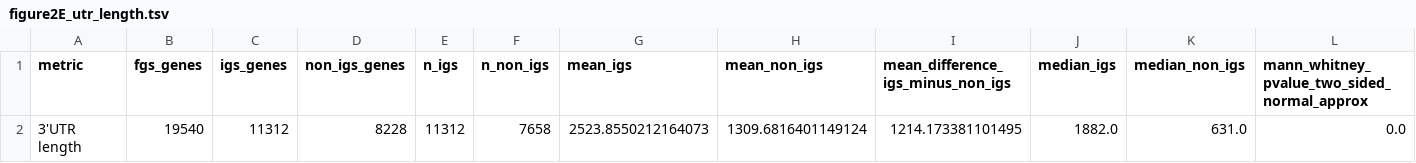
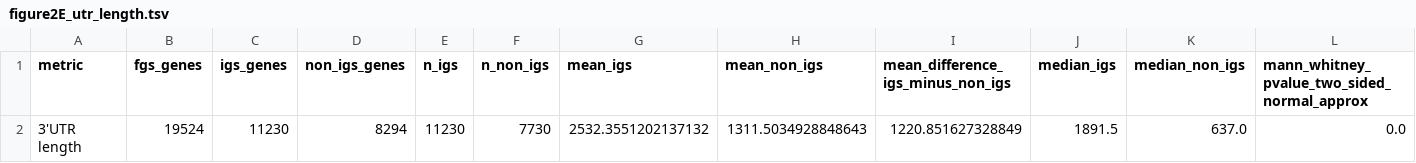
Before and after one commit to BioGeMT/FuNmiRBench, a TSV file: manuscript_assets/tables/figure2E_utr_length.tsv, drawn as a sheet; only a part is shown; removed rows and columns are numbered as before the commit, all else as after; rows hold the shown columns only; the diff names each change by its address in the sheet, - before the commit and + after, or states it on an @@ line.

```diff
--- a/manuscript_assets/tables/figure2E_utr_length.tsv
+++ b/manuscript_assets/tables/figure2E_utr_length.tsv
-row 2: 3'UTR length | 19540 | 11312 | 8228 | 11312 | 7658 | 2523.8550212164073 | 1309.6816401149124 | 1214.173381101495 | 1882.0 | 631.0 | 0.0
+row 2: 3'UTR length | 19524 | 11230 | 8294 | 11230 | 7730 | 2532.3551202137132 | 1311.5034928848643 | 1220.851627328849 | 1891.5 | 637.0 | 0.0
```
Also changed, not shown: manuscript_assets/tables/figure2A_experiment_coverage.tsv, 23 other files.
